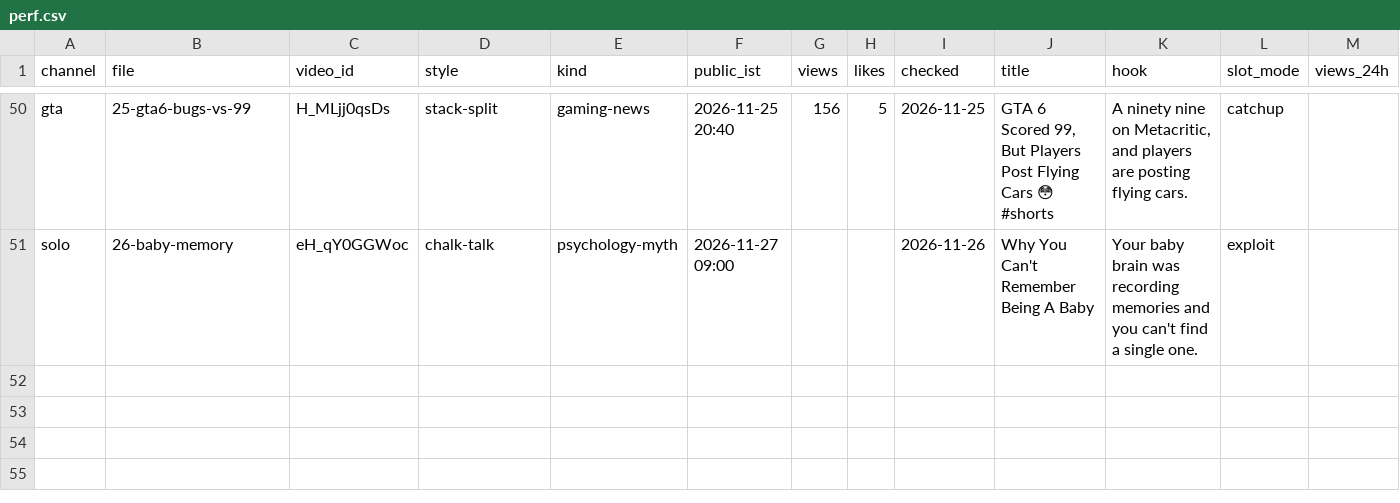
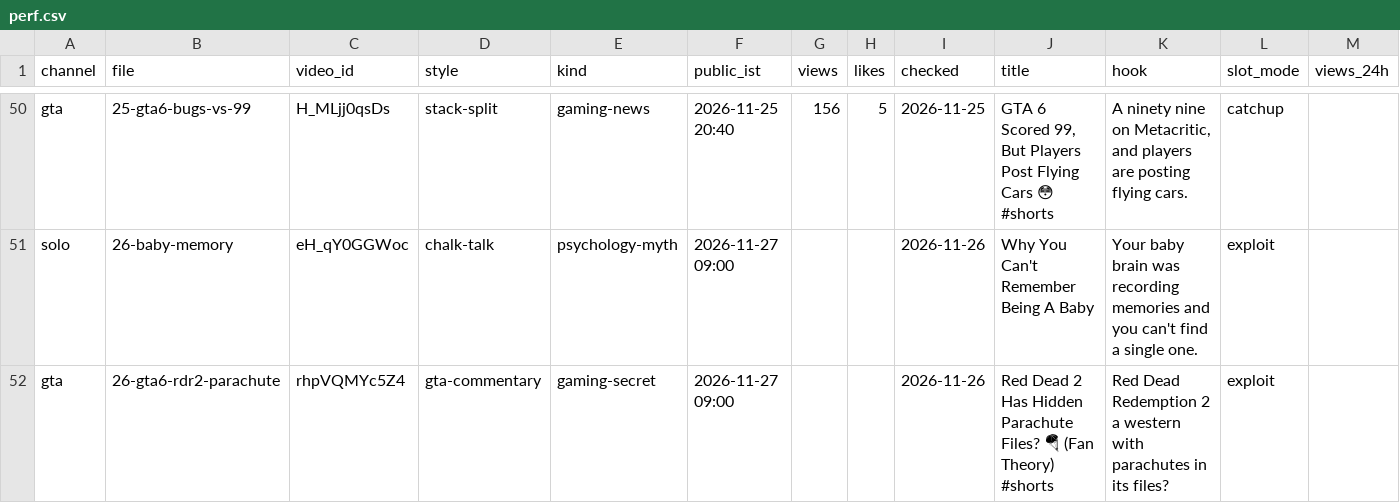
Before and after one commit to ffrastogi737-art/Faltu, a CSV file: shorts-out/perf.csv, drawn as a sheet; only a part is shown, gaps mark what is left out; rows hold the shown columns only; the diff names each change by its address in the sheet, - before the commit and + after, or states it on an @@ line.

```diff
--- a/shorts-out/perf.csv
+++ b/shorts-out/perf.csv
+row 52: gta | 26-gta6-rdr2-parachute | rhpVQMYc5Z4 | gta-commentary | gaming-secret | 2026-11-27 09:00 |  |  | 2026-11-26 | Red Dead 2 Has Hidden Parachute Files? 🪂 (Fan Theory) #shorts | Red Dead Redemption 2 a western with parachutes in its files? | exploit
```
Also changed, not shown: 5 other files.
